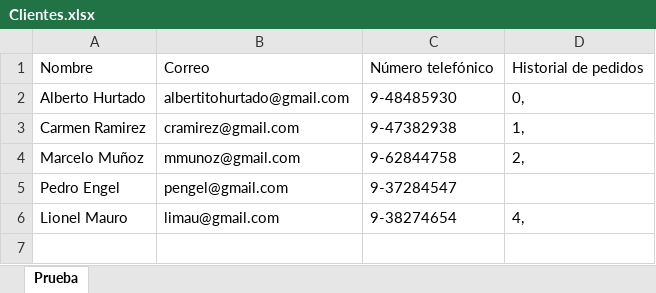
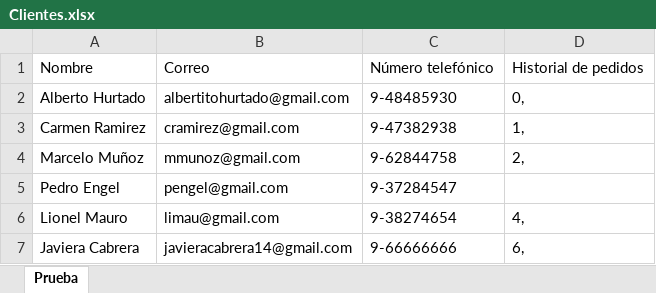
Before and after one commit to javicabrera/laCartaDeNanaYRene, an Excel workbook: Nana&Rene/Clientes.xlsx, sheet Prueba, drawn as a sheet; values as stored, in another font and other column widths than the file's, no borders; the diff names each change by its address in the sheet, - before the commit and + after, or states it on an @@ line.

```diff
--- a/Nana&Rene/Clientes.xlsx (sheet Prueba)
+++ b/Nana&Rene/Clientes.xlsx (sheet Prueba)
+row 7: Javiera Cabrera | javieracabrera14@gmail.com | 9-66666666 | 6,
```
Also changed, not shown: Nana&Rene/MateriasPrimas.xlsx, Nana&Rene/Pedidos.xlsx, 8 other files.
